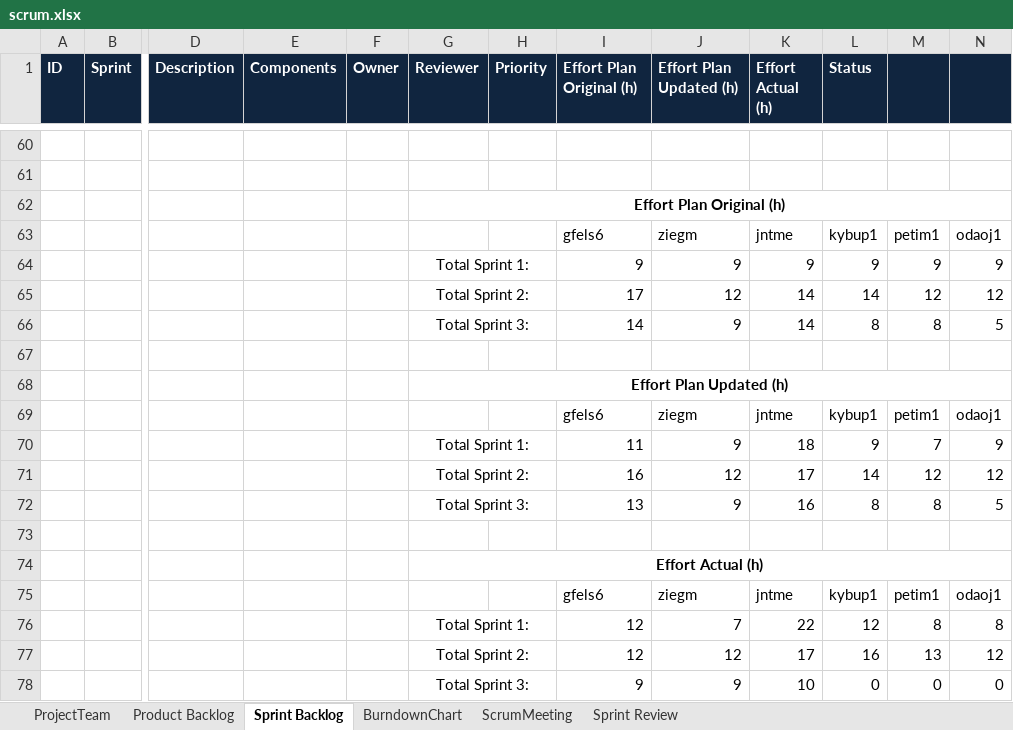
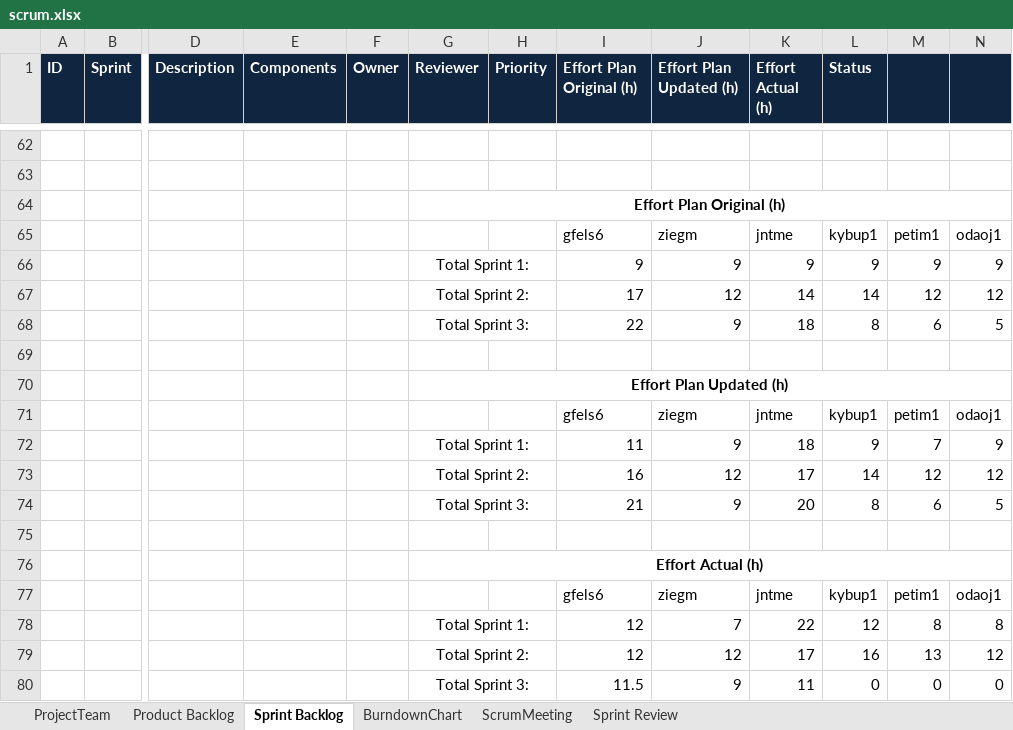
Before and after one commit to jntme/ch.bfh.btx8081.w2017.blue, an Excel workbook: doc/04-ScrumSetup/scrum.xlsx, sheet Sprint Backlog, drawn as a sheet; only a part is shown, gaps mark what is left out; values as stored, in another font and other column widths than the file's, no borders; addresses are those after the commit; the diff covers the shown part only; the diff names each change by its address in the sheet, - before the commit and + after, or states it on an @@ line.

```diff
--- a/doc/04-ScrumSetup/scrum.xlsx (sheet Sprint Backlog)
+++ b/doc/04-ScrumSetup/scrum.xlsx (sheet Sprint Backlog)
-I68 (Effort Plan Original (h)): 14
+I68 (Effort Plan Original (h)): 22
-K68 (Effort Actual (h)): 14
+K68 (Effort Actual (h)): 18
-M68: 8
+M68: 6
-I74 (Effort Plan Original (h)): 13
+I74 (Effort Plan Original (h)): 21
-K74 (Effort Actual (h)): 16
+K74 (Effort Actual (h)): 20
-M74: 8
+M74: 6
-I80 (Effort Plan Original (h)): 9
+I80 (Effort Plan Original (h)): 11.5
-K80 (Effort Actual (h)): 10
+K80 (Effort Actual (h)): 11
```
Also changed, not shown: 9 added rows, 7 removed rows, 5 hidden or unhidden rows and 29 edited cells elsewhere in this sheet, formulas that keep their value.
